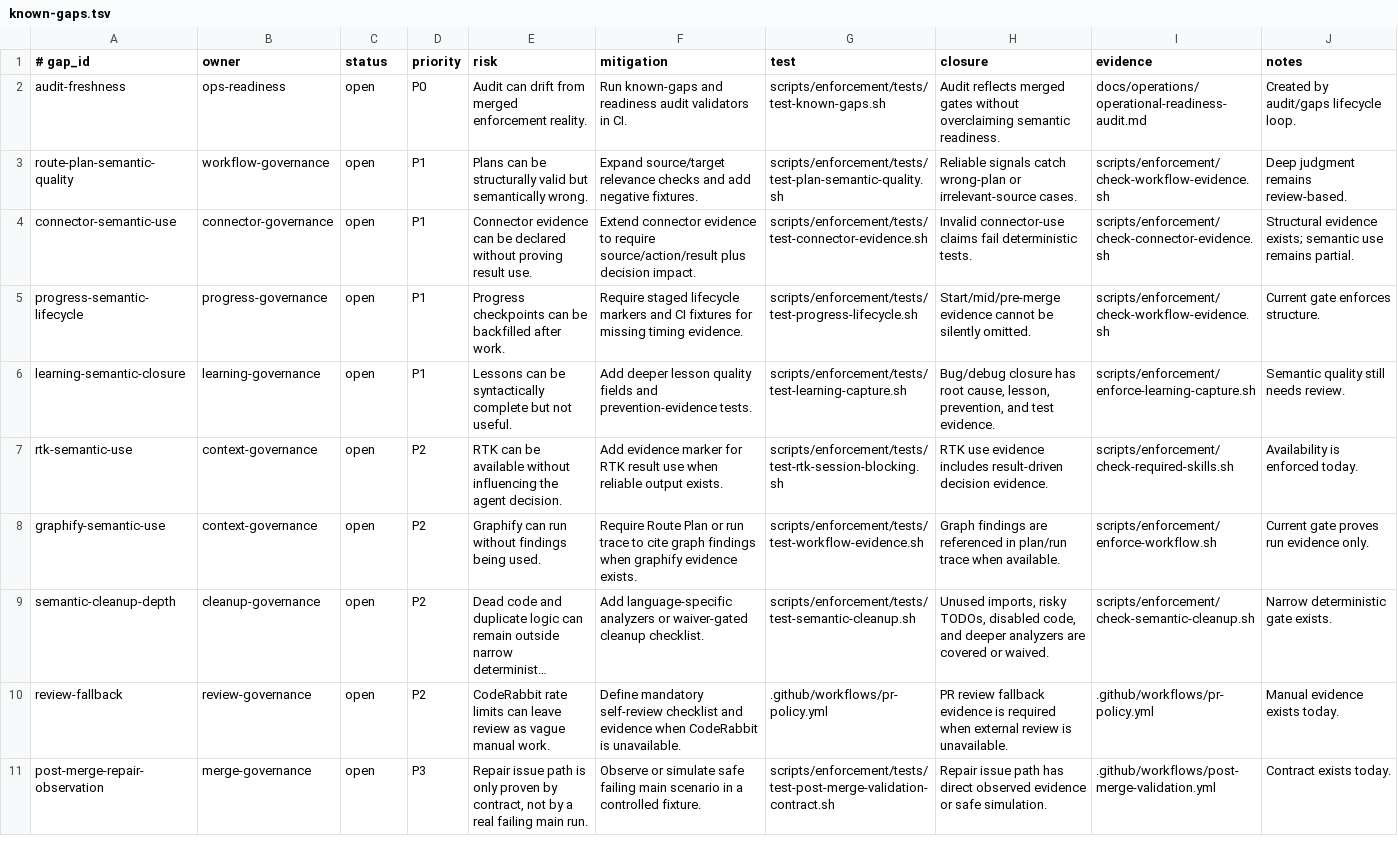
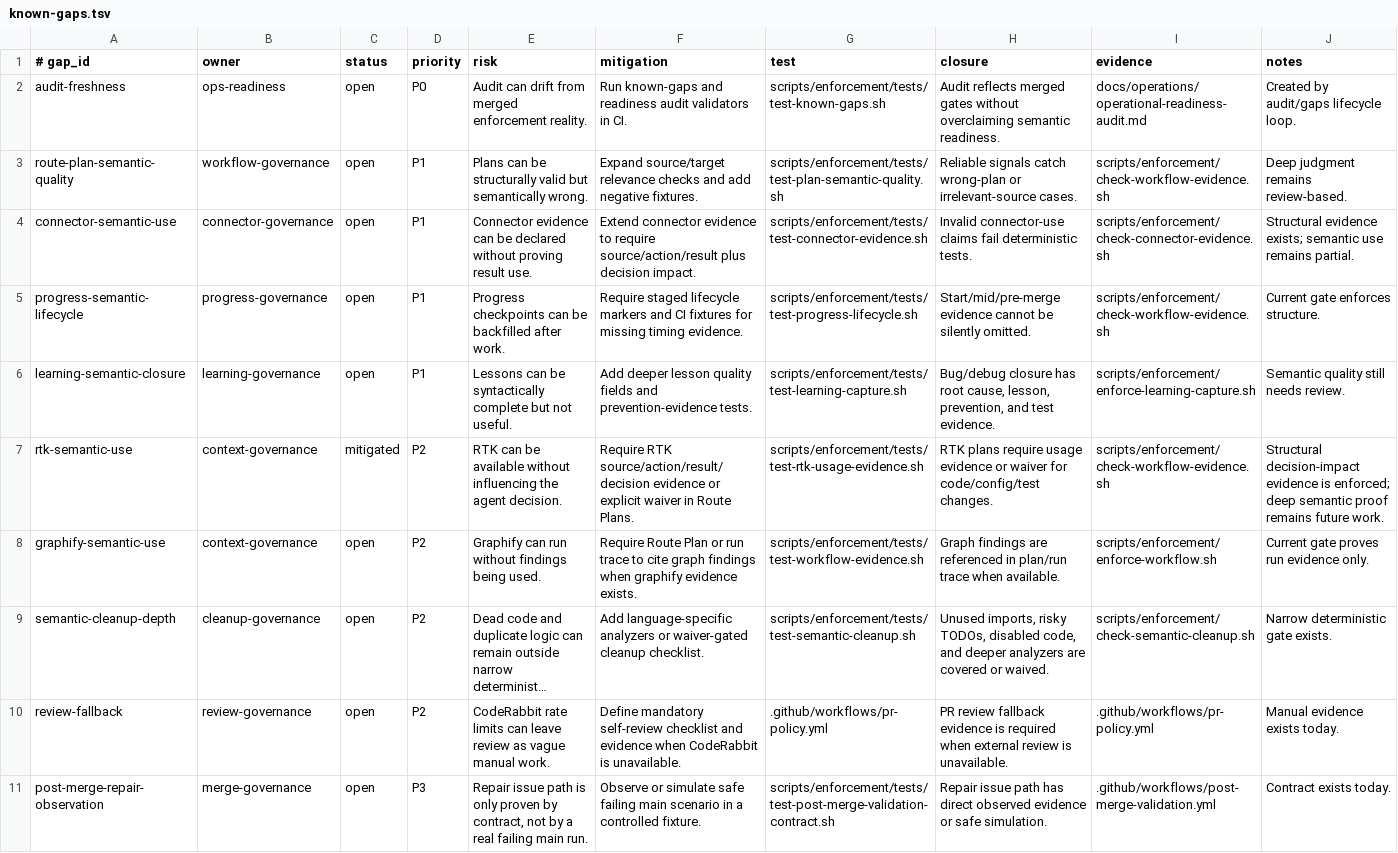
Before and after one commit to yotamfried-ux/Engineering-OS, a TSV file: docs/operations/known-gaps.tsv, drawn as a sheet; long unchanged cells end in ….

Commit message:
docs: mark RTK semantic-use gap mitigated
✅ עובד:
- Updated known-gaps lifecycle row for rtk-semantic-use to point at the new RTK usage evidence test and workflow evidence gate

❌ לא עובד / הוגבל:
- Deep semantic proof remains future work

🔄 השתנה:
- docs/operations/known-gaps.tsv

📌 נשאר לעשות:
- Refresh operational readiness audit and complete plan

🧪 בדיקות:
- Pending: check-known-gaps.sh in enforcement-tests

```diff
--- a/docs/operations/known-gaps.tsv
+++ b/docs/operations/known-gaps.tsv
@@ -6,3 +6,3 @@ progress-semantic-lifecycle	progress-governance	open	P1	Progress checkpoints can
 learning-semantic-closure	learning-governance	open	P1	Lessons can be syntactically complete but not useful.	Add deeper lesson quality fields and prevention-evidence tests.	scripts/enforcement/tests/test-learning-capture.sh	Bug/debug closure has root cause, lesson, prevention, and test evidence.	scripts/enforcement/enforce-learning-capture.sh	Semantic quality still needs review.
-rtk-semantic-use	context-governance	open	P2	RTK can be available without influencing the agent decision.	Add evidence marker for RTK result use when reliable output exists.	scripts/enforcement/tests/test-rtk-session-blocking.sh	RTK use evidence includes result-driven decision evidence.	scripts/enforcement/check-required-skills.sh	Availability is enforced today.
+rtk-semantic-use	context-governance	mitigated	P2	RTK can be available without influencing the agent decision.	Require RTK source/action/result/decision evidence or explicit waiver in Route Plans.	scripts/enforcement/tests/test-rtk-usage-evidence.sh	RTK plans require usage evidence or waiver for code/config/test changes.	scripts/enforcement/check-workflow-evidence.sh	Structural decision-impact evidence is enforced; deep semantic proof remains future work.
 graphify-semantic-use	context-governance	open	P2	Graphify can run without findings being used.	Require Route Plan or run trace to cite graph findings when graphify evidence exists.	scripts/enforcement/tests/test-workflow-evidence.sh	Graph findings are referenced in plan/run trace when available.	scripts/enforcement/enforce-workflow.sh	Current gate proves run evidence only.
```
